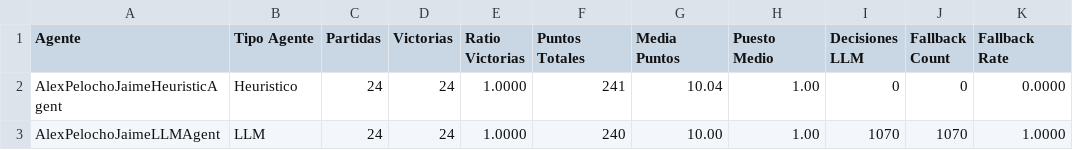
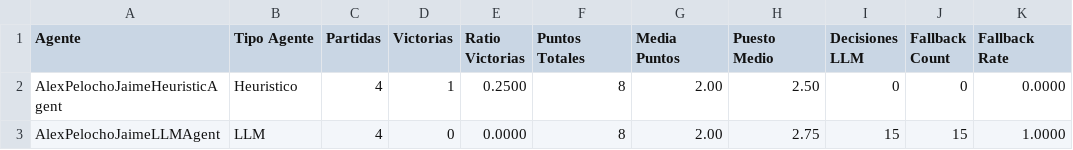
Before and after one commit to STOSKR/Master-pycatan, a CSV file: benchmark_vs_random_resultados.csv, drawn as a sheet; only a part is shown; the diff names each change by its address in the sheet, - before the commit and + after, or states it on an @@ line.

```diff
--- a/benchmark_vs_random_resultados.csv
+++ b/benchmark_vs_random_resultados.csv
-C2:C3 (Partidas): 24
+C2:C3 (Partidas): 4
-D2 (Victorias): 24
+D2 (Victorias): 1
-E2 (Ratio Victorias): 1.0000
+E2 (Ratio Victorias): 0.2500
-F2 (Puntos Totales): 241
+F2 (Puntos Totales): 8
-G2 (Media Puntos): 10.04
+G2 (Media Puntos): 2.00
-H2 (Puesto Medio): 1.00
+H2 (Puesto Medio): 2.50
-D3 (Victorias): 24
+D3 (Victorias): 0
-E3 (Ratio Victorias): 1.0000
+E3 (Ratio Victorias): 0.0000
-F3 (Puntos Totales): 240
+F3 (Puntos Totales): 8
-G3 (Media Puntos): 10.00
+G3 (Media Puntos): 2.00
-H3 (Puesto Medio): 1.00
+H3 (Puesto Medio): 2.75
-I3 (Decisiones LLM): 1070
+I3 (Decisiones LLM): 15
-J3 (Fallback Count): 1070
+J3 (Fallback Count): 15
```
Also changed, not shown: 9 other files.
